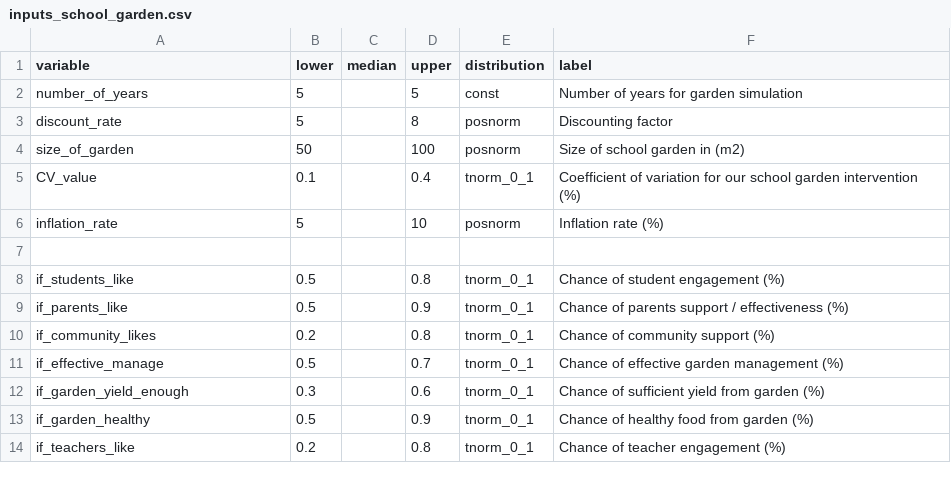
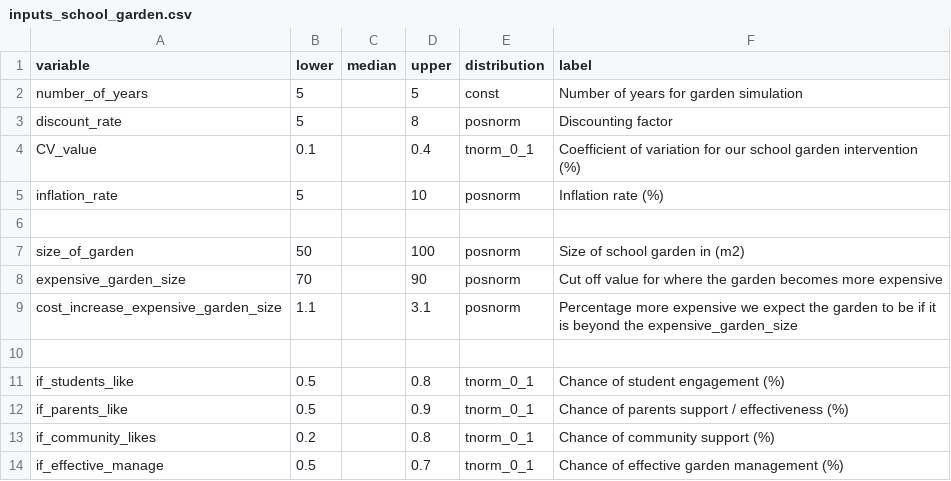
Before and after one commit to CWWhitney/nifam_codas_school_garden, a CSV file: inputs_school_garden.csv, drawn as a sheet; only a part is shown; the shorter side is filled out with more unchanged rows.

Commit message:
add garden size cut-off for more expensive and value by which it will be more expensive

```diff
--- a/inputs_school_garden.csv
+++ b/inputs_school_garden.csv
@@ -3,5 +3,8 @@ number_of_years,5,,5,const,Number of years for garden simulation
 discount_rate,5,,8,posnorm,Discounting factor
-size_of_garden,50,,100,posnorm,Size of school garden in (m2)
 CV_value,0.1,,0.4,tnorm_0_1,Coefficient of variation for our school garden intervention (%)
 inflation_rate,5,,10,posnorm,Inflation rate (%)
+,,,,,
+size_of_garden,50,,100,posnorm,Size of school garden in (m2)
+expensive_garden_size,70,,90,posnorm,Cut off value for where the garden becomes more expensive
+cost_increase_expensive_garden_size,1.1,,3.1,posnorm,Percentage more expensive we expect the garden to be if it is beyond the expensive_garden_size
 ,,,,,
```
Also changed, not shown: 1 other file.
